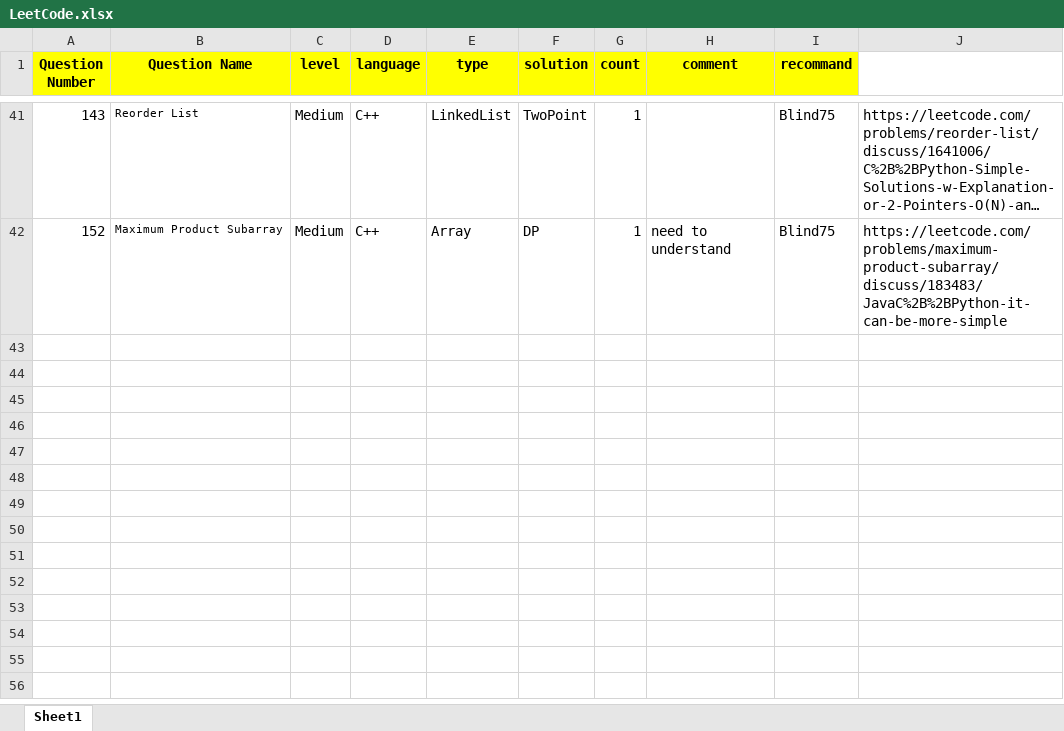
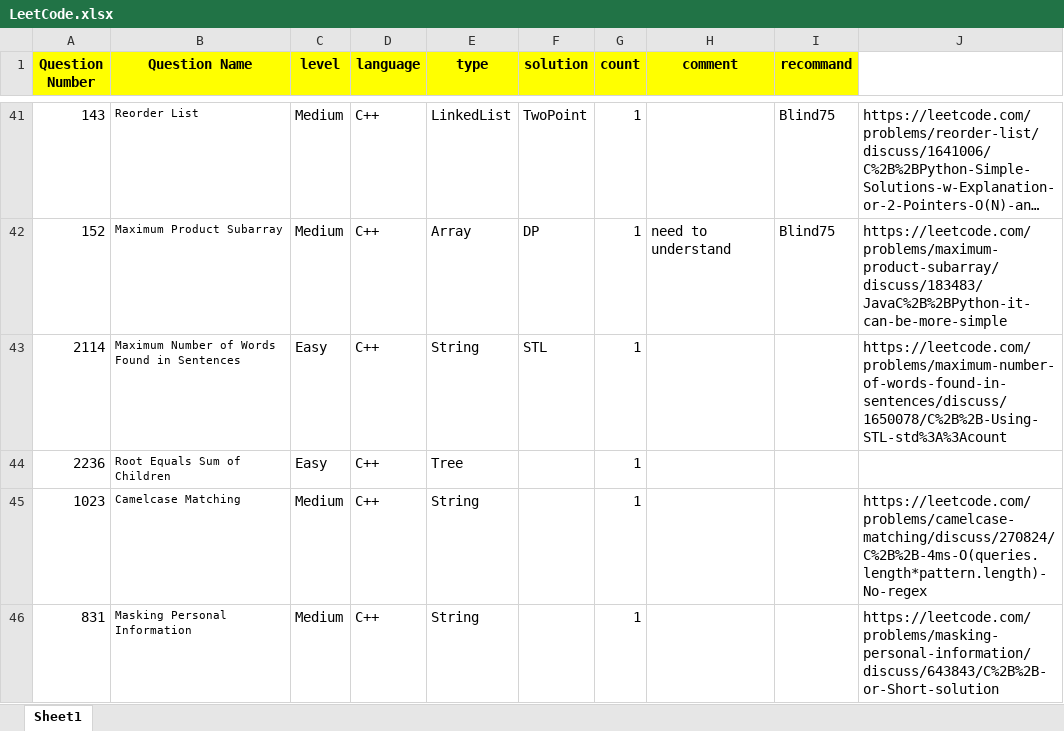
Before and after one commit to guitar0317/LeetCode, an Excel workbook: LeetCode.xlsx, sheet Sheet1, drawn as a sheet; only a part is shown, gaps mark what is left out; long unchanged cells end in …; values as stored, in another font and other column widths than the file's, no borders; the diff names each change by its address in the sheet, - before the commit and + after, or states it on an @@ line.

```diff
--- a/LeetCode.xlsx (sheet Sheet1)
+++ b/LeetCode.xlsx (sheet Sheet1)
+row 43: 2114 | Maximum Number of Words Found in Sentences | Easy | C++ | String | STL | 1 |  |  | https://leetcode.com/problems/maximum-number-of-words-found-in-sentences/discuss/1650078/C%2B%2B-Using-STL-std%3A%3Acount
+row 44: 2236 | Root Equals Sum of Children | Easy | C++ | Tree |  | 1
+row 45: 1023 | Camelcase Matching | Medium | C++ | String |  | 1 |  |  | https://leetcode.com/problems/camelcase-matching/discuss/270824/C%2B%2B-4ms-O(queries.length*pattern.length)-No-regex
+row 46: 831 | Masking Personal Information | Medium | C++ | String |  | 1 |  |  | https://leetcode.com/problems/masking-personal-information/discuss/643843/C%2B%2B-or-Short-solution
```
Also changed, not shown: 8 other files.
